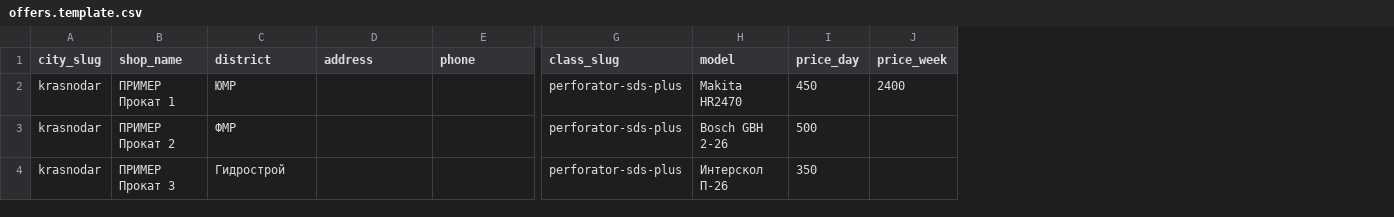
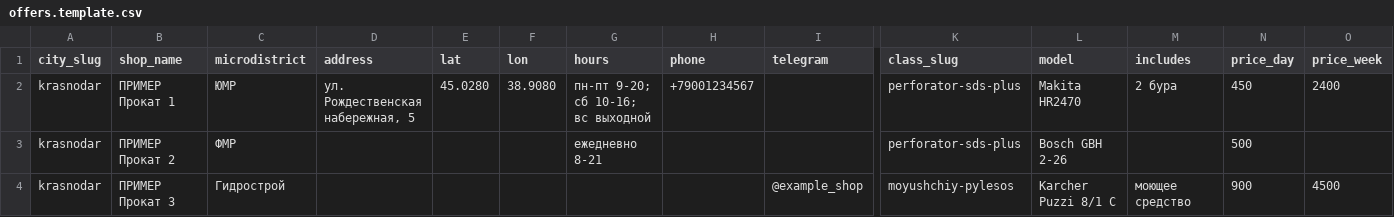
Before and after one commit to TimCookXXX/prokat, a CSV file: docs/inrenta-pivot/data/offers.template.csv, drawn as a sheet; only a part is shown, gaps mark what is left out; addresses are those after the commit; the diff covers the shown part only; the diff names each change by its address in the sheet, - before the commit and + after, or states it on an @@ line.

```diff
--- a/docs/inrenta-pivot/data/offers.template.csv
+++ b/docs/inrenta-pivot/data/offers.template.csv
+column E (lat), row 2: 45.0280
+column F (lon), row 2: 38.9080
+column G (hours), rows 2-3: пн-пт 9-20; сб 10-16; вс выходной | ежедневно 8-21
+column I (telegram), row 4: @example_shop
+column M (includes), rows 2-4: 2 бура |  | моющее средство
-C1: district
+C1: microdistrict
-D2 (address): (empty)
+D2 (address): ул. Рождественская набережная, 5
-H2 (phone): (empty)
+H2 (phone): +79001234567
-K4 (class_slug): perforator-sds-plus
+K4 (class_slug): moyushchiy-pylesos
-L4 (model): Интерскол П-26
+L4 (model): Karcher Puzzi 8/1 C
-N4 (price_day): 350
+N4 (price_day): 900
-O4 (price_week): (empty)
+O4 (price_week): 4500
```
Also changed, not shown: 1 edited cell elsewhere in this file, 11 other files.
